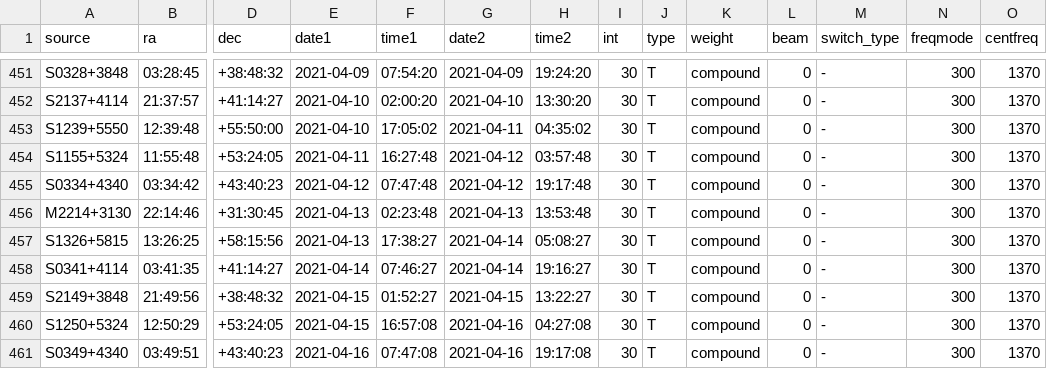
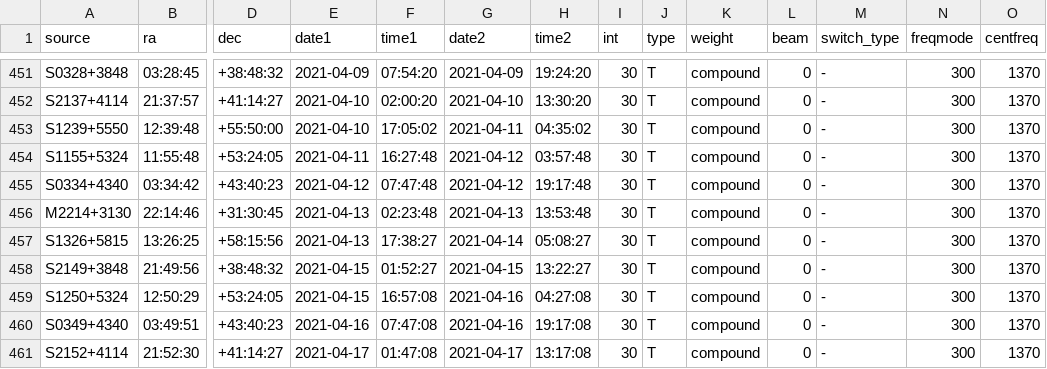
Before and after one commit to kmhess/apersched, a CSV file: ancillary_data/all_sched.csv, drawn as a sheet; only a part is shown, gaps mark what is left out; the shorter side is filled out with more unchanged rows; rows hold the shown columns only; the diff names each change by its address in the sheet, - before the commit and + after, or states it on an @@ line.

```diff
--- a/ancillary_data/all_sched.csv
+++ b/ancillary_data/all_sched.csv
-row 458: S0341+4114 | 03:41:35 | +41:14:27 | 2021-04-14 | 07:46:27 | 2021-04-14 | 19:16:27 | 30 | T | compound | 0 | - | 300 | 1370
```
Also changed, not shown: 3 other files.
